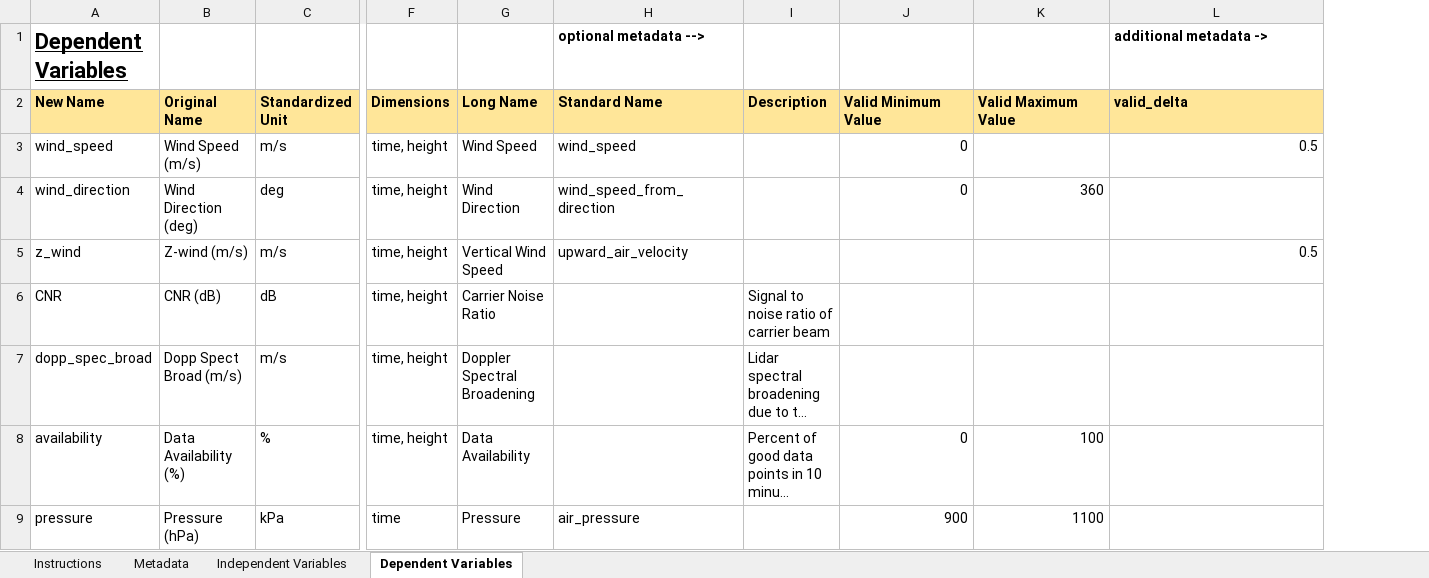
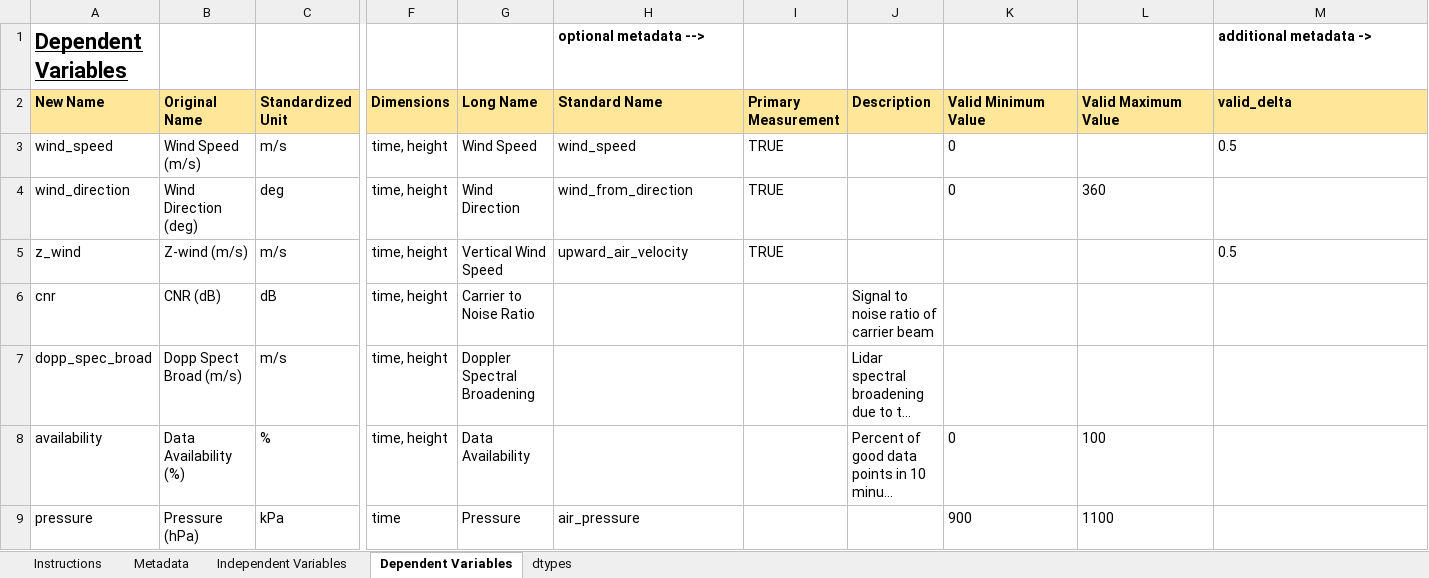
Before and after one commit to tsdat/tools, an Excel workbook: src/tools/excel2yaml/template.xlsx, sheet Dependent Variables, drawn as a sheet; only a part is shown, gaps mark what is left out; long unchanged cells end in …; values as stored, in another font and other column widths than the file's, no borders; addresses are those after the commit; the diff names each change by its address in the sheet, - before the commit and + after, or states it on an @@ line.

```diff
--- a/src/tools/excel2yaml/template.xlsx (sheet Dependent Variables)
+++ b/src/tools/excel2yaml/template.xlsx (sheet Dependent Variables)
+sheet tab: dtypes
+column I (Primary Measurement), rows 3-5: all TRUE
-K3 alignment: right
+K3 alignment: left
-M3 alignment: right
+M3 alignment: left
-H4 (Standard Name): wind_speed_from_direction
+H4 (Standard Name): wind_from_direction
-K4:L4 alignment: right
+K4:L4 alignment: left
-M5 alignment: right
+M5 alignment: left
-A6 (New Name): CNR
+A6 (New Name): cnr
-G6 (Long Name): Carrier Noise Ratio
+G6 (Long Name): Carrier to Noise Ratio
-K8:L9 alignment: right
+K8:L9 alignment: left
```
Also changed, not shown: sheet Instructions, sheet Independent Variables, 5 other files.
